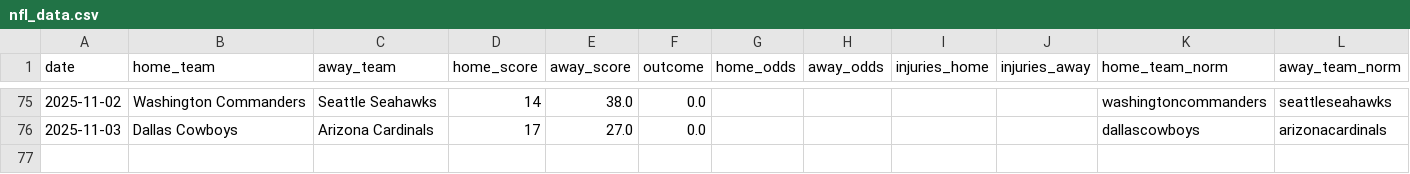
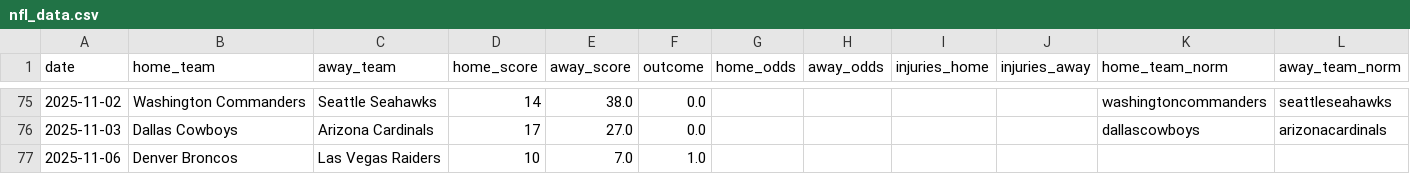
Before and after one commit to Ipickplays/Moneylines, a CSV file: nfl_data.csv, drawn as a sheet; only a part is shown, gaps mark what is left out.

```diff
--- a/nfl_data.csv
+++ b/nfl_data.csv
@@ -76 +76,2 @@ date,home_team,away_team,home_score,away_score,outcome,home_odds,away_odds,injur
 2025-11-03,Dallas Cowboys,Arizona Cardinals,17,27.0,0.0,,,,,dallascowboys,arizonacardinals
+2025-11-06,Denver Broncos,Las Vegas Raiders,10,7.0,1.0,,,,,,
```
Also changed, not shown: nba_data.csv, nhl_data.csv, 1 other file.
